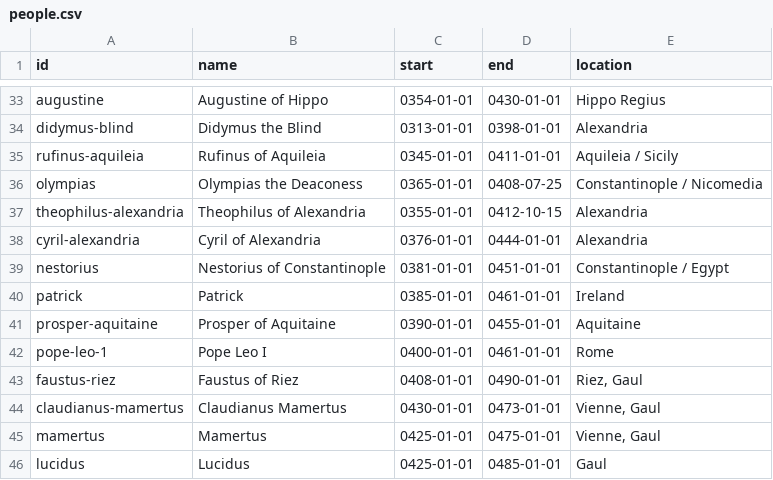
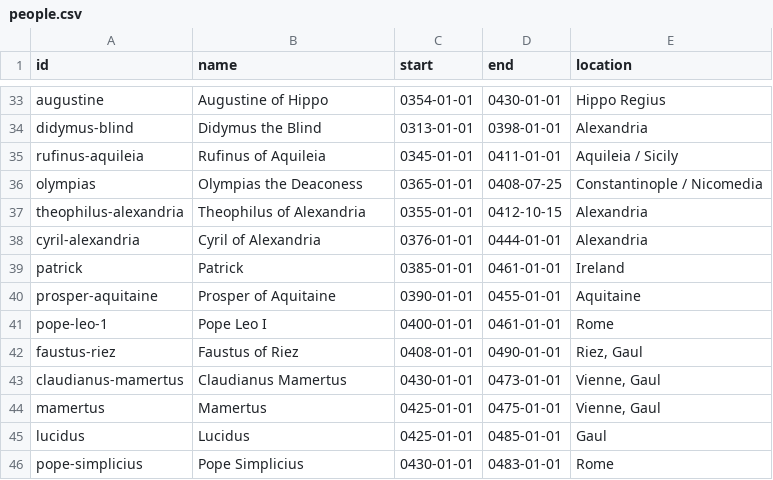
Before and after one commit to hawkandheron-dev/profile-site, a CSV file: timeline-scratch/people.csv, drawn as a sheet; only a part is shown, gaps mark what is left out; the shorter side is filled out with more unchanged rows.

```diff
--- a/timeline-scratch/people.csv
+++ b/timeline-scratch/people.csv
@@ -38,3 +38,2 @@ theophilus-alexandria,Theophilus of Alexandria,0355-01-01,0412-10-15,Alexandria
 cyril-alexandria,Cyril of Alexandria,0376-01-01,0444-01-01,Alexandria
-nestorius,Nestorius of Constantinople,0381-01-01,0451-01-01,Constantinople / Egypt
 patrick,Patrick,0385-01-01,0461-01-01,Ireland
```
Also changed, not shown: data/works.csv, timeline-scratch/connections.csv, 4 other files.
